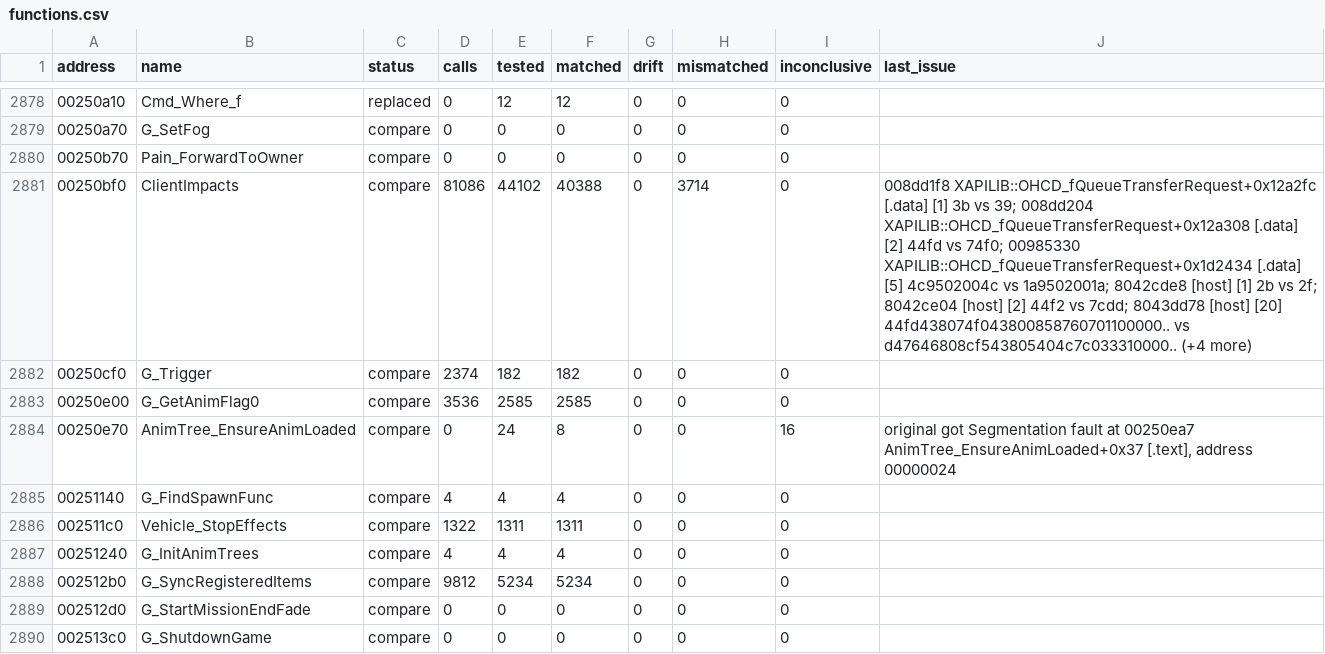
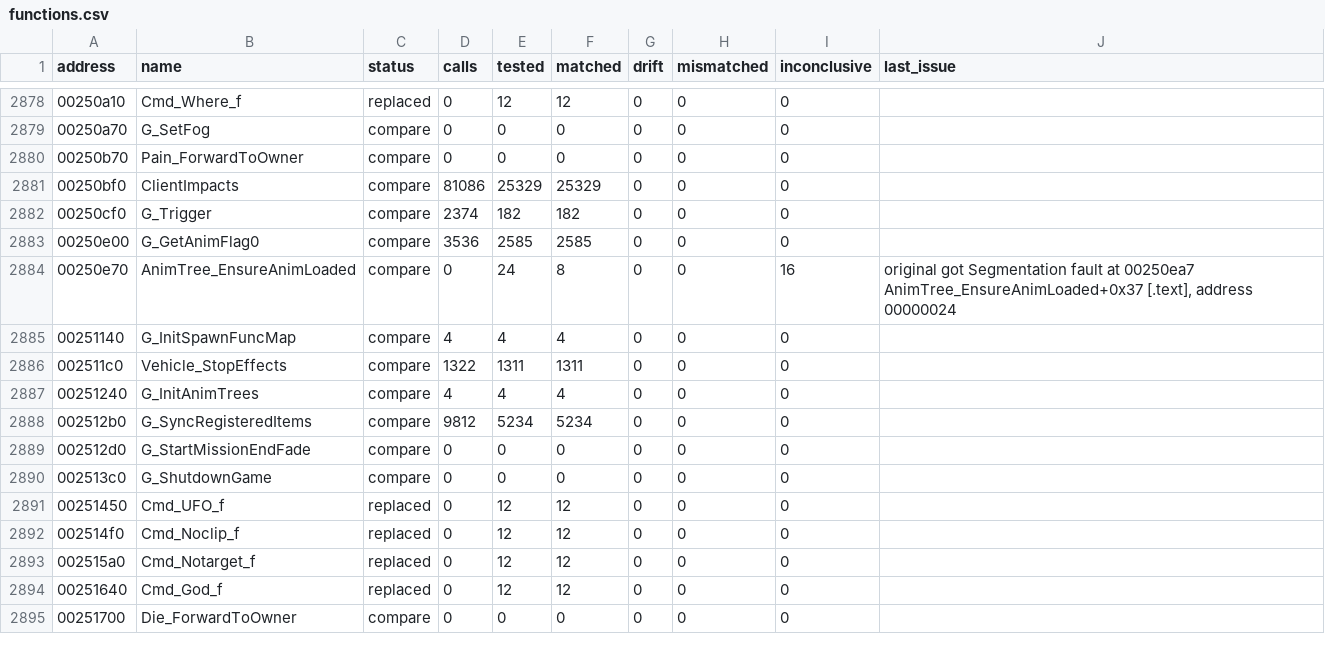
Before and after one commit to SmokeDoggy044/CoD2-BRO-Native-Loader, a CSV file: tools/data/functions.csv, drawn as a sheet; only a part is shown, gaps mark what is left out; the shorter side is filled out with more unchanged rows.

```diff
--- a/tools/data/functions.csv
+++ b/tools/data/functions.csv
@@ -2880,3 +2880,3 @@ address,name,status,calls,tested,matched,drift,mismatched,inconclusive,last_issu
 00250b70,Pain_ForwardToOwner,compare,0,0,0,0,0,0,""
-00250bf0,ClientImpacts,compare,81086,44102,40388,0,3714,0,"008dd1f8 XAPILIB::OHCD_fQueueTransferRequest+0x12a2fc [.data] [1] 3b vs 39; 008dd204 XAPILIB::OHCD_fQueueTransferRequest+0x12a308 [.data] [2] 44fd vs 74f0; 00985330 XAPILIB::OHCD_fQueueTransferRequest+0x1d2434 [.data] [5] 4c9502004c vs 1a9502001a; 8042cde8 [host] [1] 2b vs 2f; 8042ce04 [host] [2] 44f2 vs 7cdd; 8043dd78 [host] [20] 44fd438074f043800858760701100000.. vs d47646808cf543805404c7c033310000.. (+4 more)"
+00250bf0,ClientImpacts,compare,81086,25329,25329,0,0,0,
 00250cf0,G_Trigger,compare,2374,182,182,0,0,0,""
@@ -2884,3 +2884,3 @@ address,name,status,calls,tested,matched,drift,mismatched,inconclusive,last_issu
 00250e70,AnimTree_EnsureAnimLoaded,compare,0,24,8,0,0,16,"original got Segmentation fault at 00250ea7 AnimTree_EnsureAnimLoaded+0x37 [.text], address 00000024"
-00251140,G_FindSpawnFunc,compare,4,4,4,0,0,0,""
+00251140,G_InitSpawnFuncMap,compare,4,4,4,0,0,0,""
 002511c0,Vehicle_StopEffects,compare,1322,1311,1311,0,0,0,""
```
Also changed, not shown: tools/data/set_aside.csv, 5 other files.
